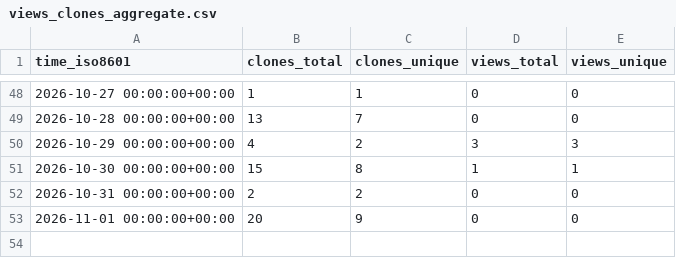
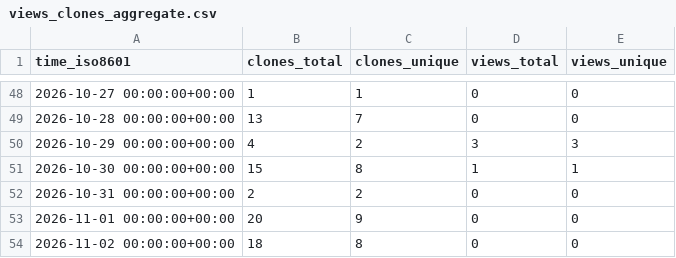
Before and after one commit to cubicleguy/xv7211_arduino_spi, a CSV file: cubicleguy/xv7211_arduino_spi/ghrs-data/views_clones_aggregate.csv, drawn as a sheet; only a part is shown, gaps mark what is left out.

```diff
--- a/cubicleguy/xv7211_arduino_spi/ghrs-data/views_clones_aggregate.csv
+++ b/cubicleguy/xv7211_arduino_spi/ghrs-data/views_clones_aggregate.csv
@@ -53 +53,2 @@ time_iso8601,clones_total,clones_unique,views_total,views_unique
 2026-11-01 00:00:00+00:00,20,9,0,0
+2026-11-02 00:00:00+00:00,18,8,0,0
```
Also changed, not shown: 1 other file.
